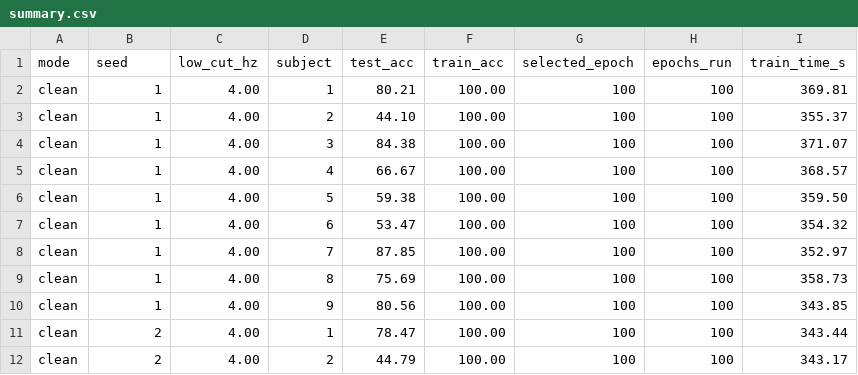
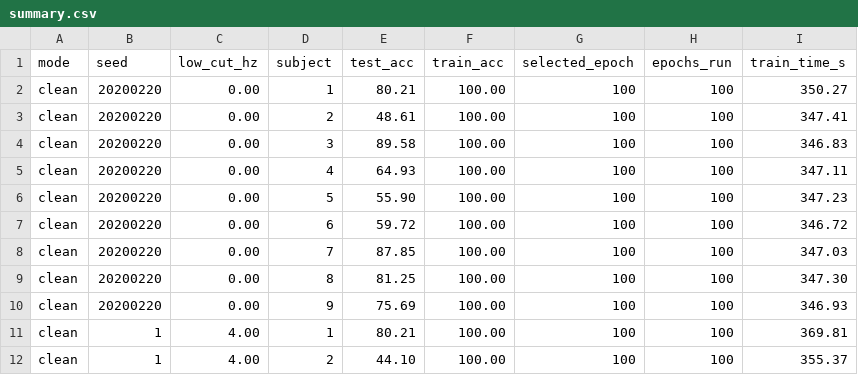
Before and after one commit to Semih2341/Deep_Learning_Project, a CSV file: results/summary.csv, drawn as a sheet; only a part is shown; the shorter side is filled out with more unchanged rows.

Commit message:
Add 0-38 Hz clean-protocol run and band comparison

```diff
--- a/results/summary.csv
+++ b/results/summary.csv
@@ -1,2 +1,11 @@
 mode,seed,low_cut_hz,subject,test_acc,train_acc,selected_epoch,epochs_run,train_time_s
+clean,20200220,0.00,1,80.21,100.00,100,100,350.27
+clean,20200220,0.00,2,48.61,100.00,100,100,347.41
+clean,20200220,0.00,3,89.58,100.00,100,100,346.83
+clean,20200220,0.00,4,64.93,100.00,100,100,347.11
+clean,20200220,0.00,5,55.90,100.00,100,100,347.23
+clean,20200220,0.00,6,59.72,100.00,100,100,346.72
+clean,20200220,0.00,7,87.85,100.00,100,100,347.03
+clean,20200220,0.00,8,81.25,100.00,100,100,347.30
+clean,20200220,0.00,9,75.69,100.00,100,100,346.93
 clean,1,4.00,1,80.21,100.00,100,100,369.81
```
Also changed, not shown: 12 other files.
